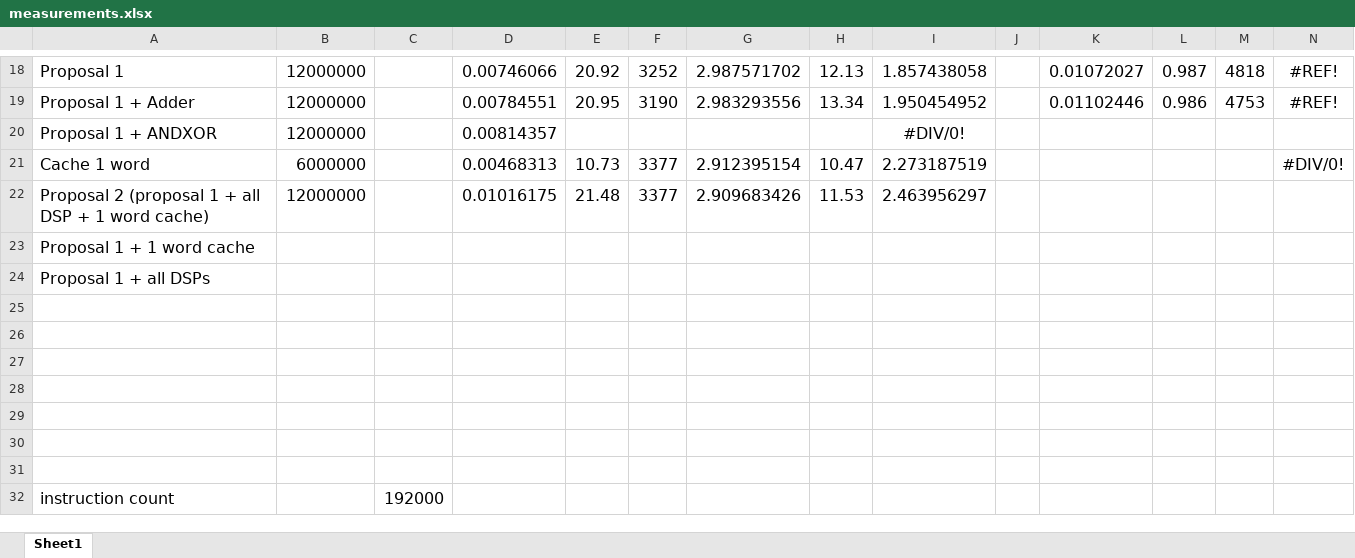
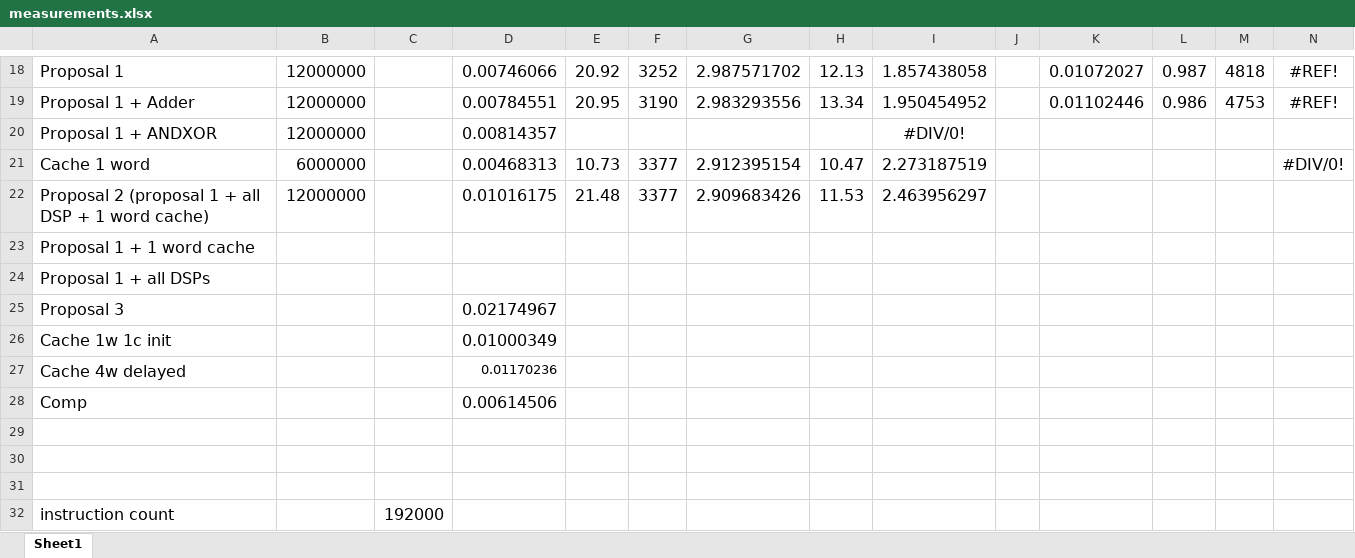
Before and after one commit to suchanekj/f-of-e-tools, an Excel workbook: verilog/hardware/processor/source/measurements.xlsx, sheet Sheet1, drawn as a sheet; only a part is shown, gaps mark what is left out; values as stored, in another font and other column widths than the file's, no borders; conditional formats not drawn; rows hold the shown columns only; the diff names each change by its address in the sheet, - before the commit and + after, or states it on an @@ line.

Commit message:
Added measurements of morning of competition

```diff
--- a/verilog/hardware/processor/source/measurements.xlsx (sheet Sheet1)
+++ b/verilog/hardware/processor/source/measurements.xlsx (sheet Sheet1)
-row 25: (empty)
+row 25: Proposal 3 |  |  | 0.02174967
-row 26: (empty)
+row 26: Cache 1w 1c init |  |  | 0.01000349
-row 27: (empty)
+row 27: Cache 4w delayed |  |  | 0.01170236
-row 28: (empty)
+row 28: Comp |  |  | 0.00614506
```
Also changed, not shown: 1 other file.
